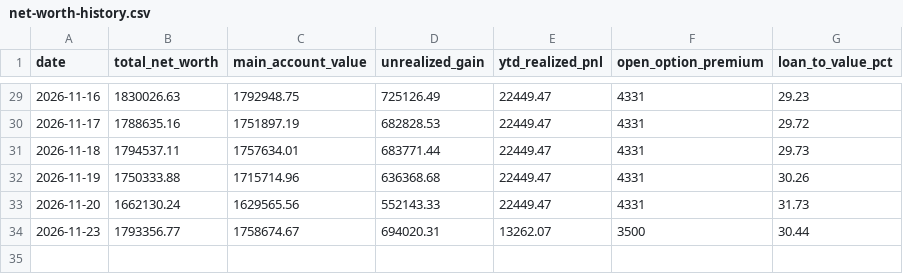
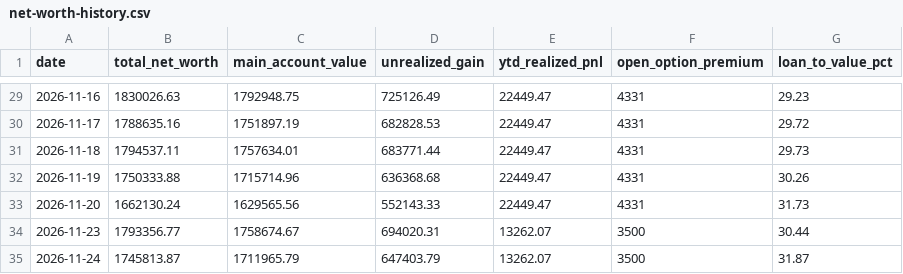
Before and after one commit to Jijunjiang/portfolio-report, a CSV file: reports/net-worth-history.csv, drawn as a sheet; only a part is shown, gaps mark what is left out; the diff names each change by its address in the sheet, - before the commit and + after, or states it on an @@ line.

```diff
--- a/reports/net-worth-history.csv
+++ b/reports/net-worth-history.csv
+row 35: 2026-11-24 | 1745813.87 | 1711965.79 | 647403.79 | 13262.07 | 3500 | 31.87
```
Also changed, not shown: reports/margin-balance-history.csv, reports/option-suggestion-log.csv, 5 other files.
